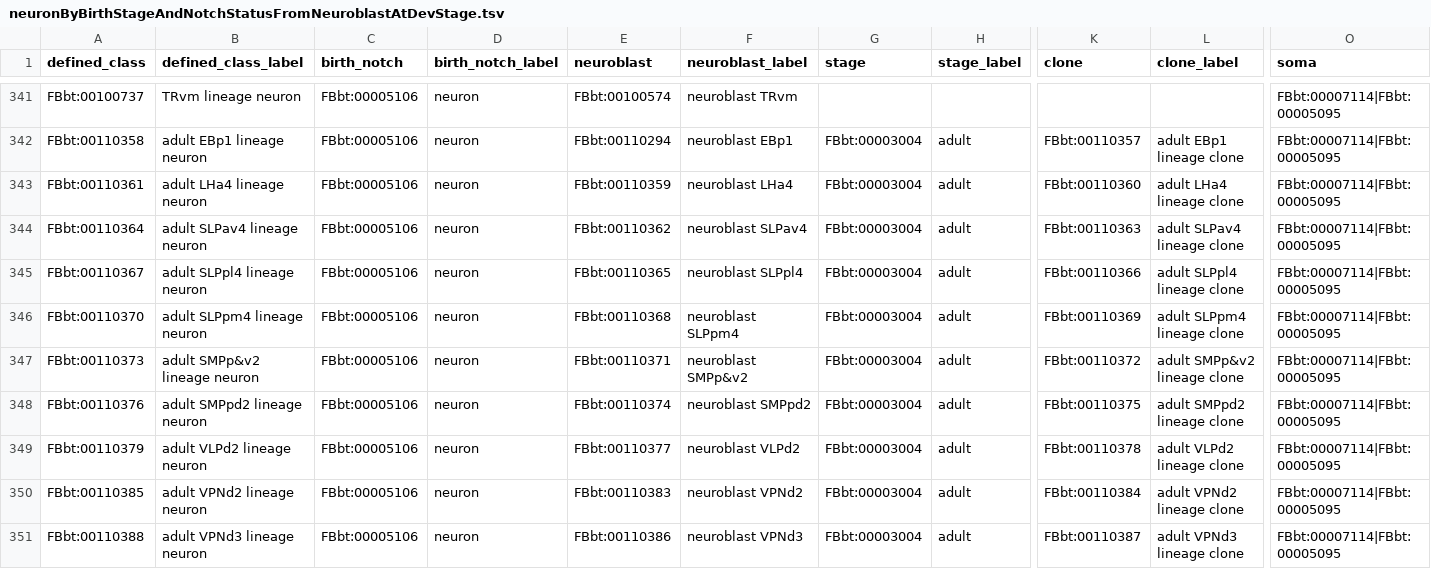
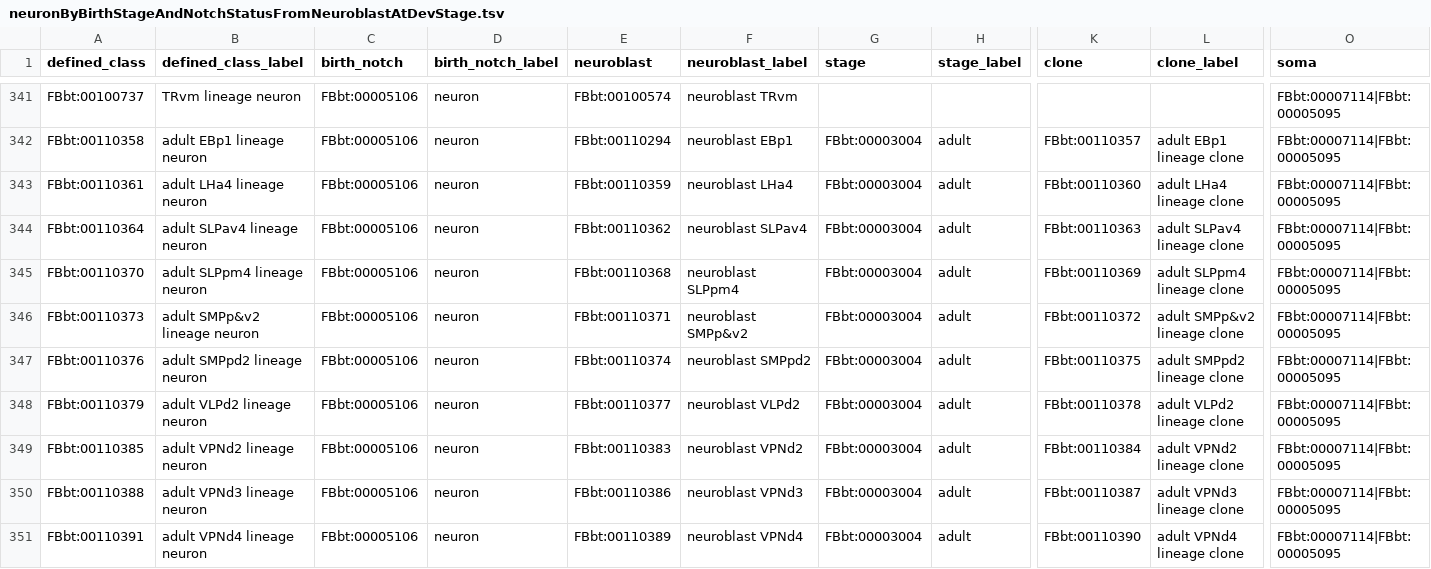
Before and after one commit to FlyBase/drosophila-anatomy-developmental-ontology, a TSV file: src/patterns/data/logical-only/neuronByBirthStageAndNotchStatusFromNeuroblastAtDevStage.tsv, drawn as a sheet; only a part is shown, gaps mark what is left out; the shorter side is filled out with more unchanged rows; rows hold the shown columns only; the diff names each change by its address in the sheet, - before the commit and + after, or states it on an @@ line.

Commit message:
SLPpl4

```diff
--- a/src/patterns/data/logical-only/neuronByBirthStageAndNotchStatusFromNeuroblastAtDevStage.tsv
+++ b/src/patterns/data/logical-only/neuronByBirthStageAndNotchStatusFromNeuroblastAtDevStage.tsv
-row 345: FBbt:00110367 | adult SLPpl4 lineage neuron | FBbt:00005106 | neuron | FBbt:00110365 | neuroblast SLPpl4 | FBbt:00003004 | adult | FBbt:00110366 | adult SLPpl4 lineage clone | FBbt:00007114|FBbt:00005095
```
Also changed, not shown: 2 other files.
